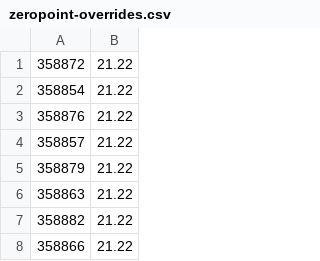
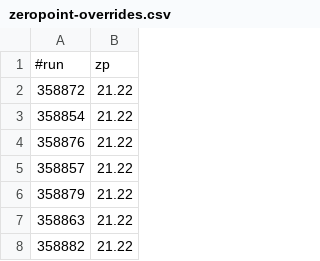
Before and after one commit to barentsen/iphas-dr2, a CSV file: dr2/lib/zeropoint-overrides.csv, drawn as a sheet; only a part is shown; the shorter side is filled out with more unchanged rows; the diff names each change by its address in the sheet, - before the commit and + after, or states it on an @@ line.

```diff
--- a/dr2/lib/zeropoint-overrides.csv
+++ b/dr2/lib/zeropoint-overrides.csv
+row 1: #run | zp
```
Also changed, not shown: 2 other files.
